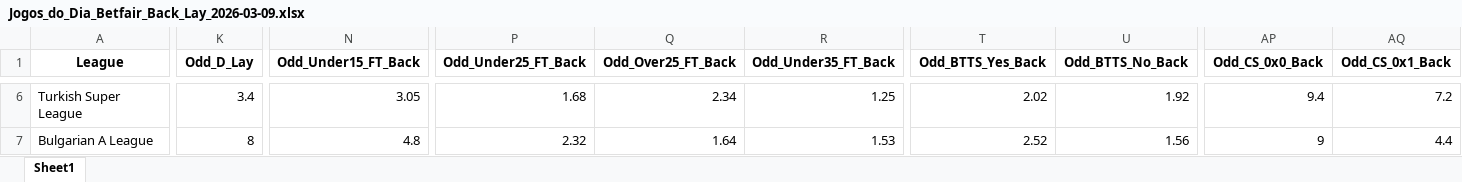
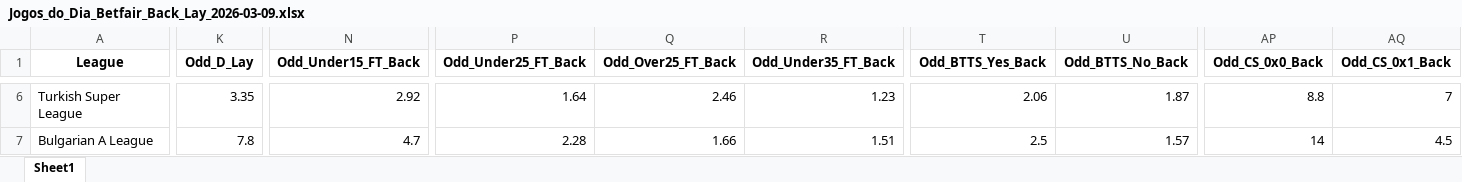
Before and after one commit to mtprado88/jogos_betfair, an Excel workbook: Jogos_do_Dia_Betfair_Back_Lay_2026-03-09.xlsx, sheet Sheet1, drawn as a sheet; only a part is shown, gaps mark what is left out; values as stored, in another font and other column widths than the file's, no borders; the diff covers the shown part only; the diff names each change by its address in the sheet, - before the commit and + after, or states it on an @@ line.

```diff
--- a/Jogos_do_Dia_Betfair_Back_Lay_2026-03-09.xlsx (sheet Sheet1)
+++ b/Jogos_do_Dia_Betfair_Back_Lay_2026-03-09.xlsx (sheet Sheet1)
-K6 (Odd_D_Lay): 3.4
+K6 (Odd_D_Lay): 3.35
-N6 (Odd_Under15_FT_Back): 3.05
+N6 (Odd_Under15_FT_Back): 2.92
-P6 (Odd_Under25_FT_Back): 1.68
+P6 (Odd_Under25_FT_Back): 1.64
-Q6 (Odd_Over25_FT_Back): 2.34
+Q6 (Odd_Over25_FT_Back): 2.46
-R6 (Odd_Under35_FT_Back): 1.25
+R6 (Odd_Under35_FT_Back): 1.23
-T6 (Odd_BTTS_Yes_Back): 2.02
+T6 (Odd_BTTS_Yes_Back): 2.06
-U6 (Odd_BTTS_No_Back): 1.92
+U6 (Odd_BTTS_No_Back): 1.87
-AP6 (Odd_CS_0x0_Back): 9.4
+AP6 (Odd_CS_0x0_Back): 8.8
-AQ6 (Odd_CS_0x1_Back): 7.2
+AQ6 (Odd_CS_0x1_Back): 7
-K7 (Odd_D_Lay): 8
+K7 (Odd_D_Lay): 7.8
-N7 (Odd_Under15_FT_Back): 4.8
+N7 (Odd_Under15_FT_Back): 4.7
-P7 (Odd_Under25_FT_Back): 2.32
+P7 (Odd_Under25_FT_Back): 2.28
-Q7 (Odd_Over25_FT_Back): 1.64
+Q7 (Odd_Over25_FT_Back): 1.66
-R7 (Odd_Under35_FT_Back): 1.53
+R7 (Odd_Under35_FT_Back): 1.51
-T7 (Odd_BTTS_Yes_Back): 2.52
+T7 (Odd_BTTS_Yes_Back): 2.5
-U7 (Odd_BTTS_No_Back): 1.56
+U7 (Odd_BTTS_No_Back): 1.57
-AP7 (Odd_CS_0x0_Back): 9
+AP7 (Odd_CS_0x0_Back): 14
-AQ7 (Odd_CS_0x1_Back): 4.4
+AQ7 (Odd_CS_0x1_Back): 4.5
```
Also changed, not shown: 2 added rows, 2 removed rows and 1045 edited cells elsewhere in this sheet.
